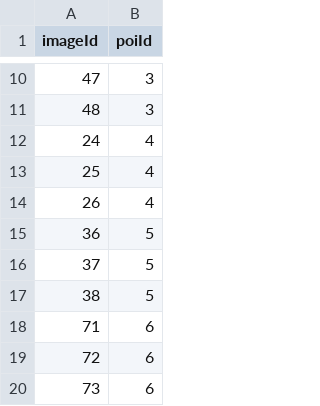
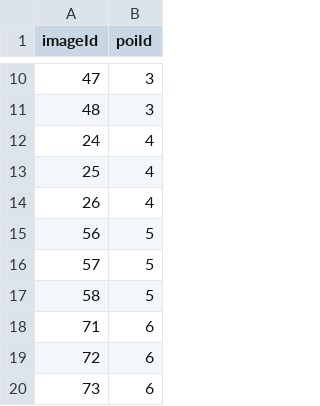
Before and after one commit to andreacerasani/HYP-project, a CSV file: src/assets/csv/pois_images.csv, drawn as a sheet; only a part is shown, gaps mark what is left out.

Commit message:
adjust image carousel

```diff
--- a/src/assets/csv/pois_images.csv
+++ b/src/assets/csv/pois_images.csv
@@ -14,5 +14,5 @@ imageId;poiId
 26;4
-36;5
-37;5
-38;5
+56;5
+57;5
+58;5
 71;6
```
Also changed, not shown: 2 other files.
